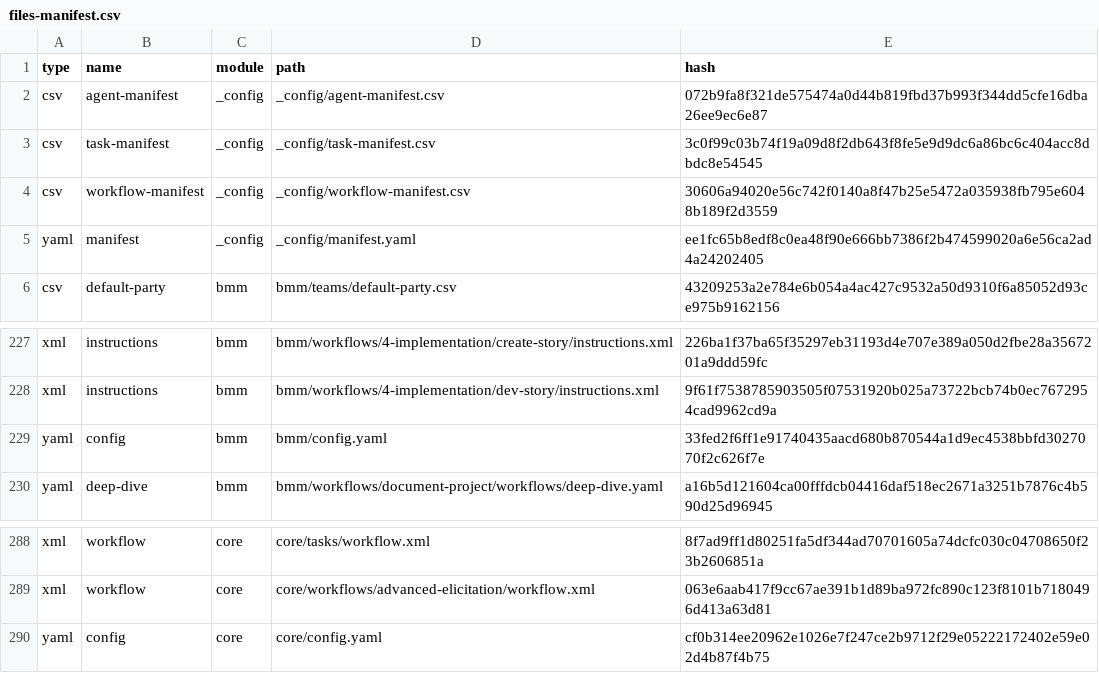
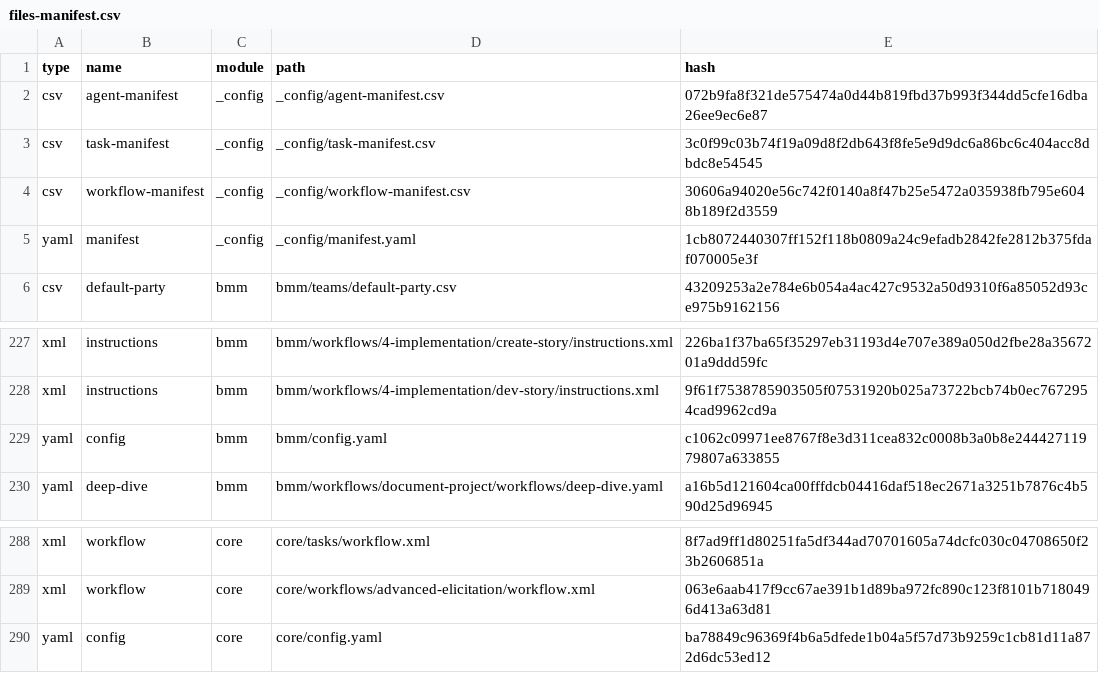
Before and after one commit to J03Fr0st/kcow-online, a CSV file: _bmad/_config/files-manifest.csv, drawn as a sheet; only a part is shown, gaps mark what is left out.

Commit message:
Update BMAD

```diff
--- a/_bmad/_config/files-manifest.csv
+++ b/_bmad/_config/files-manifest.csv
@@ -4,3 +4,3 @@ type,name,module,path,hash
 "csv","workflow-manifest","_config","_config/workflow-manifest.csv","30606a94020e56c742f0140a8f47b25e5472a035938fb795e6048b189f2d3559"
-"yaml","manifest","_config","_config/manifest.yaml","ee1fc65b8edf8c0ea48f90e666bb7386f2b474599020a6e56ca2ad4a24202405"
+"yaml","manifest","_config","_config/manifest.yaml","1cb8072440307ff152f118b0809a24c9efadb2842fe2812b375fdaf070005e3f"
 "csv","default-party","bmm","bmm/teams/default-party.csv","43209253a2e784e6b054a4ac427c9532a50d9310f6a85052d93ce975b9162156"
@@ -228,3 +228,3 @@ type,name,module,path,hash
 "xml","instructions","bmm","bmm/workflows/4-implementation/dev-story/instructions.xml","9f61f7538785903505f07531920b025a73722bcb74b0ec7672954cad9962cd9a"
-"yaml","config","bmm","bmm/config.yaml","33fed2f6ff1e91740435aacd680b870544a1d9ec4538bbfd3027070f2c626f7e"
+"yaml","config","bmm","bmm/config.yaml","c1062c09971ee8767f8e3d311cea832c0008b3a0b8e24442711979807a633855"
 "yaml","deep-dive","bmm","bmm/workflows/document-project/workflows/deep-dive.yaml","a16b5d121604ca00fffdcb04416daf518ec2671a3251b7876c4b590d25d96945"
@@ -289,2 +289,2 @@ type,name,module,path,hash
 "xml","workflow","core","core/workflows/advanced-elicitation/workflow.xml","063e6aab417f9cc67ae391b1d89ba972fc890c123f8101b7180496d413a63d81"
-"yaml","config","core","core/config.yaml","cf0b314ee20962e1026e7f247ce2b9712f29e05222172402e59e02d4b87f4b75"
+"yaml","config","core","core/config.yaml","ba78849c96369f4b6a5dfede1b04a5f57d73b9259c1cb81d11a872d6dc53ed12"
```
Also changed, not shown: 5 other files.
